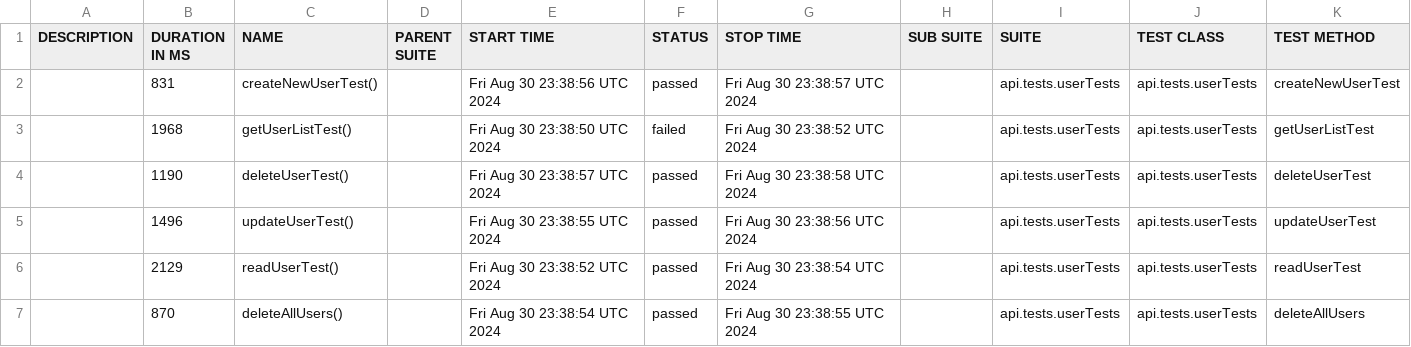
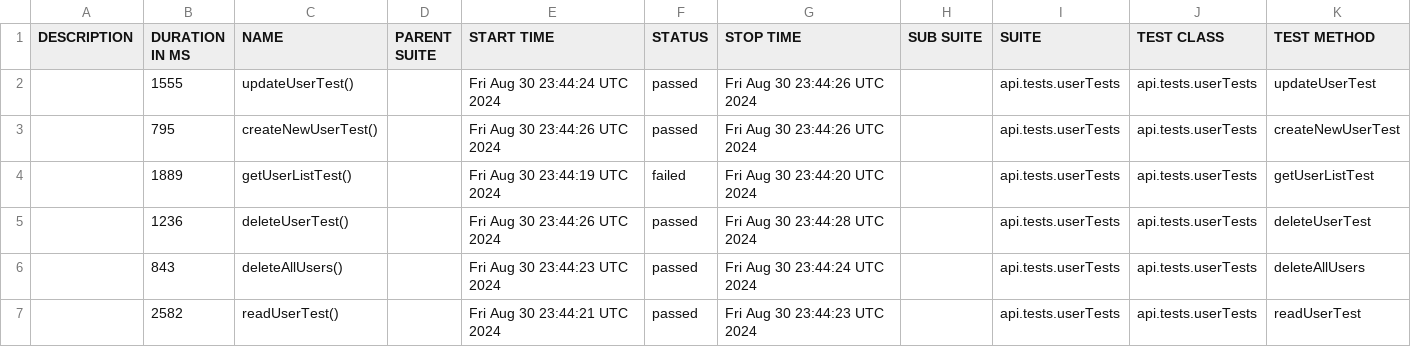
Before and after one commit to Gr0zpu/BookStackTest, a CSV file: data/suites.csv, drawn as a sheet.

```diff
--- a/data/suites.csv
+++ b/data/suites.csv
@@ -1,7 +1,7 @@
 "DESCRIPTION","DURATION IN MS","NAME","PARENT SUITE","START TIME","STATUS","STOP TIME","SUB SUITE","SUITE","TEST CLASS","TEST METHOD"
-"","831","createNewUserTest()","","Fri Aug 30 23:38:56 UTC 2024","passed","Fri Aug 30 23:38:57 UTC 2024","","api.tests.userTests","api.tests.userTests","createNewUserTest"
-"","1968","getUserListTest()","","Fri Aug 30 23:38:50 UTC 2024","failed","Fri Aug 30 23:38:52 UTC 2024","","api.tests.userTests","api.tests.userTests","getUserListTest"
-"","1190","deleteUserTest()","","Fri Aug 30 23:38:57 UTC 2024","passed","Fri Aug 30 23:38:58 UTC 2024","","api.tests.userTests","api.tests.userTests","deleteUserTest"
-"","1496","updateUserTest()","","Fri Aug 30 23:38:55 UTC 2024","passed","Fri Aug 30 23:38:56 UTC 2024","","api.tests.userTests","api.tests.userTests","updateUserTest"
-"","2129","readUserTest()","","Fri Aug 30 23:38:52 UTC 2024","passed","Fri Aug 30 23:38:54 UTC 2024","","api.tests.userTests","api.tests.userTests","readUserTest"
-"","870","deleteAllUsers()","","Fri Aug 30 23:38:54 UTC 2024","passed","Fri Aug 30 23:38:55 UTC 2024","","api.tests.userTests","api.tests.userTests","deleteAllUsers"
+"","1555","updateUserTest()","","Fri Aug 30 23:44:24 UTC 2024","passed","Fri Aug 30 23:44:26 UTC 2024","","api.tests.userTests","api.tests.userTests","updateUserTest"
+"","795","createNewUserTest()","","Fri Aug 30 23:44:26 UTC 2024","passed","Fri Aug 30 23:44:26 UTC 2024","","api.tests.userTests","api.tests.userTests","createNewUserTest"
+"","1889","getUserListTest()","","Fri Aug 30 23:44:19 UTC 2024","failed","Fri Aug 30 23:44:20 UTC 2024","","api.tests.userTests","api.tests.userTests","getUserListTest"
+"","1236","deleteUserTest()","","Fri Aug 30 23:44:26 UTC 2024","passed","Fri Aug 30 23:44:28 UTC 2024","","api.tests.userTests","api.tests.userTests","deleteUserTest"
+"","843","deleteAllUsers()","","Fri Aug 30 23:44:23 UTC 2024","passed","Fri Aug 30 23:44:24 UTC 2024","","api.tests.userTests","api.tests.userTests","deleteAllUsers"
+"","2582","readUserTest()","","Fri Aug 30 23:44:21 UTC 2024","passed","Fri Aug 30 23:44:23 UTC 2024","","api.tests.userTests","api.tests.userTests","readUserTest"
```
Also changed, not shown: 47 other files.
